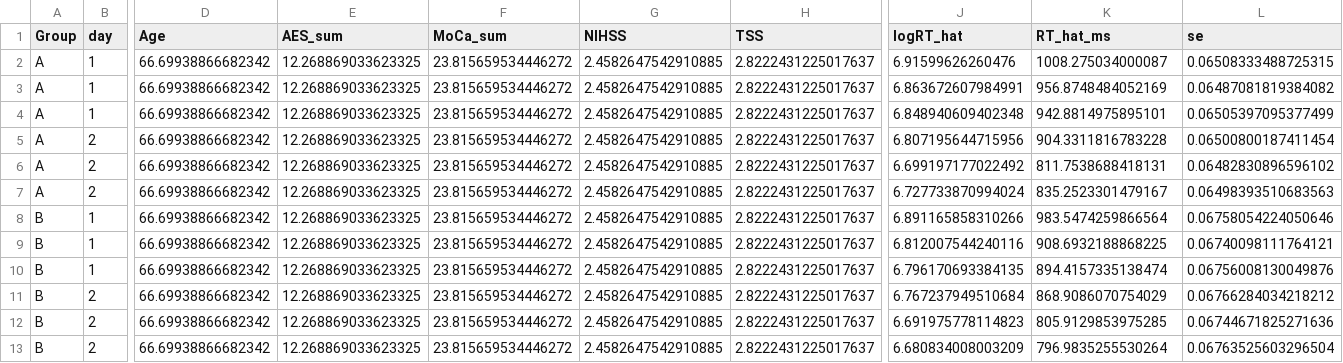
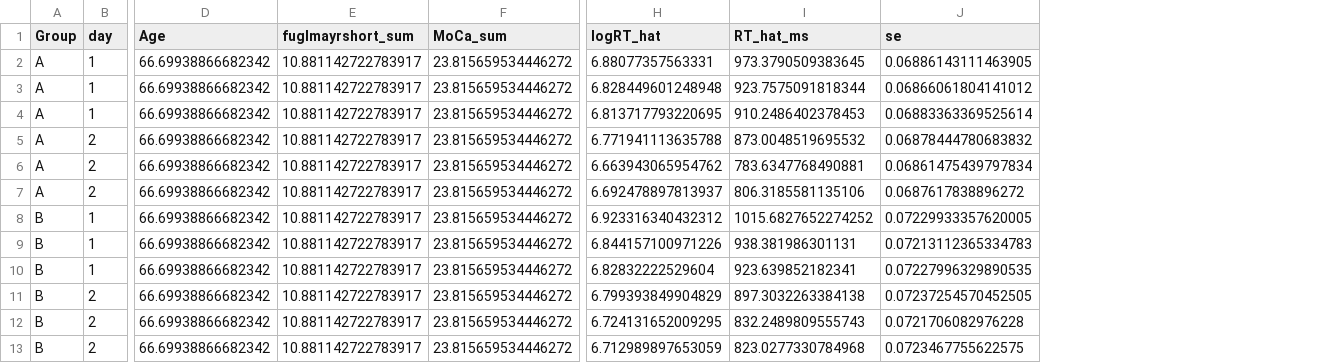
Before and after one commit to JesseRed/analyse_data_valentin, a CSV file: analysis/outputs/05_additional_analyses/blue_green_emm.csv, drawn as a sheet; only a part is shown, gaps mark what is left out; removed rows and columns are numbered as before the commit, all else as after; the diff names each change by its address in the sheet, - before the commit and + after, or states it on an @@ line.

```diff
--- a/analysis/outputs/05_additional_analyses/blue_green_emm.csv
+++ b/analysis/outputs/05_additional_analyses/blue_green_emm.csv
-column E (AES_sum), rows 2-13: all 12.268869033623325
+column E (fuglmayrshort_sum), rows 2-13: all 10.881142722783917
-column G (NIHSS), rows 2-13: all 2.4582647542910885
-column H (TSS), rows 2-13: all 2.8222431225017637
-H2 (logRT_hat): 6.91599626260476
+H2 (logRT_hat): 6.88077357563331
-I2 (RT_hat_ms): 1008.275034000087
+I2 (RT_hat_ms): 973.3790509383645
-J2 (se): 0.06508333488725315
+J2 (se): 0.06886143111463905
-H3 (logRT_hat): 6.863672607984991
+H3 (logRT_hat): 6.828449601248948
-I3 (RT_hat_ms): 956.8748484052169
+I3 (RT_hat_ms): 923.7575091818344
-J3 (se): 0.06487081819384082
+J3 (se): 0.06866061804141012
-H4 (logRT_hat): 6.848940609402348
+H4 (logRT_hat): 6.813717793220695
-I4 (RT_hat_ms): 942.8814975895101
+I4 (RT_hat_ms): 910.2486402378453
-J4 (se): 0.06505397095377499
+J4 (se): 0.06883363369525614
-H5 (logRT_hat): 6.807195644715956
+H5 (logRT_hat): 6.771941113635788
-I5 (RT_hat_ms): 904.3311816783228
+I5 (RT_hat_ms): 873.0048519695532
-J5 (se): 0.06500800187411454
+J5 (se): 0.06878444780683832
-H6 (logRT_hat): 6.699197177022492
+H6 (logRT_hat): 6.663943065954762
-I6 (RT_hat_ms): 811.7538688418131
+I6 (RT_hat_ms): 783.6347768490881
-J6 (se): 0.06482830896596102
+J6 (se): 0.06861475439797834
-H7 (logRT_hat): 6.727733870994024
+H7 (logRT_hat): 6.692478897813937
-I7 (RT_hat_ms): 835.2523301479167
+I7 (RT_hat_ms): 806.3185581135106
-J7 (se): 0.06498393510683563
+J7 (se): 0.0687617838896272
-H8 (logRT_hat): 6.891165858310266
+H8 (logRT_hat): 6.923316340432312
-I8 (RT_hat_ms): 983.5474259866564
+I8 (RT_hat_ms): 1015.6827652274252
-J8 (se): 0.06758054224050646
+J8 (se): 0.07229933357620005
-H9 (logRT_hat): 6.812007544240116
+H9 (logRT_hat): 6.844157100971226
-I9 (RT_hat_ms): 908.6932188868225
+I9 (RT_hat_ms): 938.381986301131
-J9 (se): 0.06740098111764121
+J9 (se): 0.07213112365334783
-H10 (logRT_hat): 6.796170693384135
+H10 (logRT_hat): 6.82832222529604
-I10 (RT_hat_ms): 894.4157335138474
+I10 (RT_hat_ms): 923.639852182341
-J10 (se): 0.06756008130049876
+J10 (se): 0.07227996329890535
-H11 (logRT_hat): 6.767237949510684
+H11 (logRT_hat): 6.799393849904829
-I11 (RT_hat_ms): 868.9086070754029
+I11 (RT_hat_ms): 897.3032263384138
-J11 (se): 0.06766284034218212
+J11 (se): 0.07237254570452505
-H12 (logRT_hat): 6.691975778114823
+H12 (logRT_hat): 6.724131652009295
-I12 (RT_hat_ms): 805.9129853975285
+I12 (RT_hat_ms): 832.2489809555743
-J12 (se): 0.06744671825271636
+J12 (se): 0.0721706082976228
-H13 (logRT_hat): 6.680834008003209
+H13 (logRT_hat): 6.712989897653059
-I13 (RT_hat_ms): 796.9835255530264
+I13 (RT_hat_ms): 823.0277330784968
-J13 (se): 0.06763525603296504
+J13 (se): 0.0723467755622575
```
Also changed, not shown: analysis/outputs/03_models/glm_coef_IES.csv, analysis/outputs/03_models/glm_model_index.csv, 51 other files.
